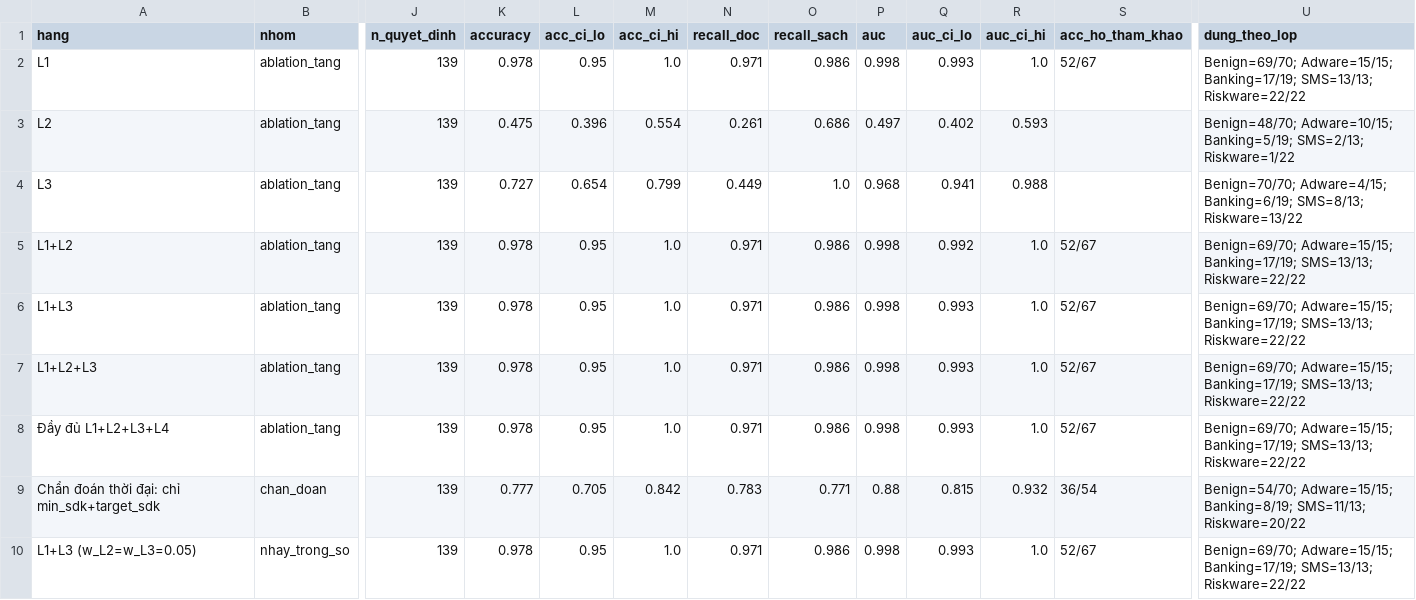
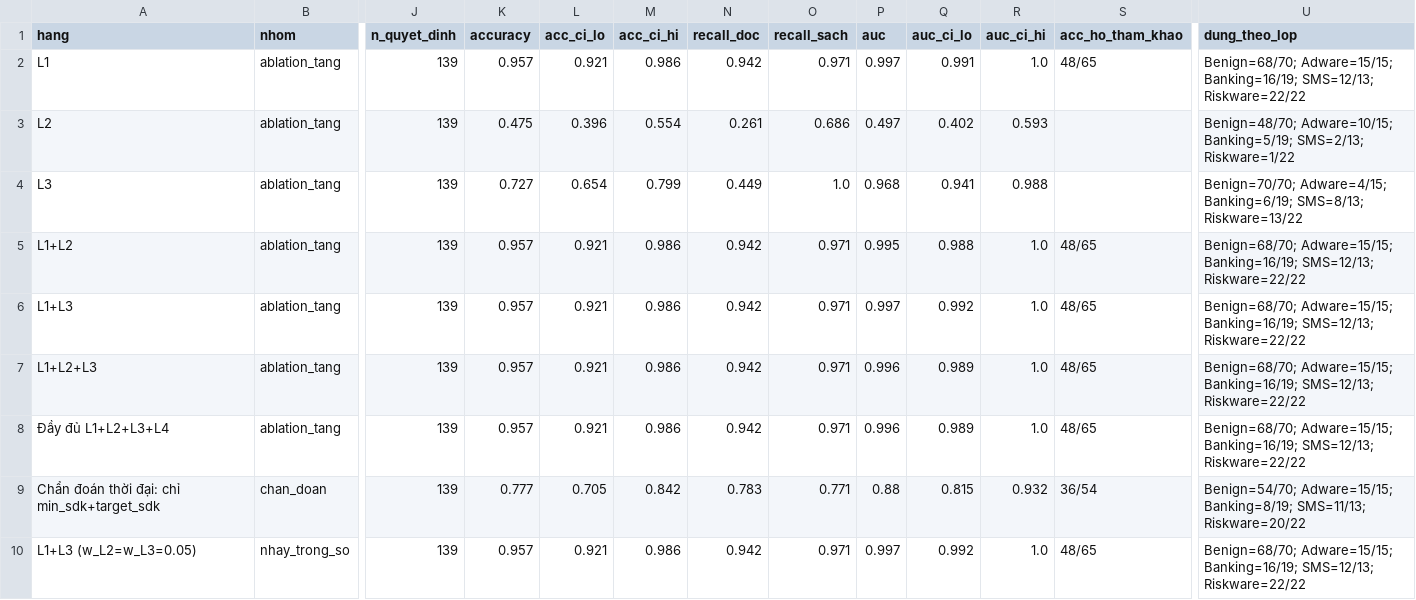
Before and after one commit to UngVangDaiLam/DACN, a CSV file: reports/ablation.csv, drawn as a sheet; only a part is shown, gaps mark what is left out; the diff covers the shown part only; the diff names each change by its address in the sheet, - before the commit and + after, or states it on an @@ line.

Commit message:
reports: sinh lai tu OOF dong bo (oof_layer1.csv = a5c7508d); them oof_scores.txt va oof_permute_dist.txt (20 lan xao tron)

```diff
--- a/reports/ablation.csv
+++ b/reports/ablation.csv
-K2 (accuracy): 0.978
+K2 (accuracy): 0.957
-L2 (acc_ci_lo): 0.95
+L2 (acc_ci_lo): 0.921
-M2 (acc_ci_hi): 1.0
+M2 (acc_ci_hi): 0.986
-N2 (recall_doc): 0.971
+N2 (recall_doc): 0.942
-O2 (recall_sach): 0.986
+O2 (recall_sach): 0.971
-P2 (auc): 0.998
+P2 (auc): 0.997
-Q2 (auc_ci_lo): 0.993
+Q2 (auc_ci_lo): 0.991
-S2 (acc_ho_tham_khao): 52/67
+S2 (acc_ho_tham_khao): 48/65
-U2 (dung_theo_lop): Benign=69/70; Adware=15/15; Banking=17/19; SMS=13/13; Riskware=22/22
+U2 (dung_theo_lop): Benign=68/70; Adware=15/15; Banking=16/19; SMS=12/13; Riskware=22/22
-K5:K8 (accuracy): 0.978
+K5:K8 (accuracy): 0.957
-L5:L8 (acc_ci_lo): 0.95
+L5:L8 (acc_ci_lo): 0.921
-M5:M8 (acc_ci_hi): 1.0
+M5:M8 (acc_ci_hi): 0.986
-N5:N8 (recall_doc): 0.971
+N5:N8 (recall_doc): 0.942
-O5:O8 (recall_sach): 0.986
+O5:O8 (recall_sach): 0.971
-P5 (auc): 0.998
+P5 (auc): 0.995
-Q5 (auc_ci_lo): 0.992
+Q5 (auc_ci_lo): 0.988
-S5:S8 (acc_ho_tham_khao): 52/67
+S5:S8 (acc_ho_tham_khao): 48/65
-U5:U8 (dung_theo_lop): Benign=69/70; Adware=15/15; Banking=17/19; SMS=13/13; Riskware=22/22
+U5:U8 (dung_theo_lop): Benign=68/70; Adware=15/15; Banking=16/19; SMS=12/13; Riskware=22/22
-P6 (auc): 0.998
+P6 (auc): 0.997
-Q6 (auc_ci_lo): 0.993
+Q6 (auc_ci_lo): 0.992
-P7:P8 (auc): 0.998
+P7:P8 (auc): 0.996
-Q7:Q8 (auc_ci_lo): 0.993
+Q7:Q8 (auc_ci_lo): 0.989
-K10 (accuracy): 0.978
+K10 (accuracy): 0.957
-L10 (acc_ci_lo): 0.95
+L10 (acc_ci_lo): 0.921
-M10 (acc_ci_hi): 1.0
+M10 (acc_ci_hi): 0.986
-N10 (recall_doc): 0.971
+N10 (recall_doc): 0.942
-O10 (recall_sach): 0.986
+O10 (recall_sach): 0.971
-P10 (auc): 0.998
+P10 (auc): 0.997
-Q10 (auc_ci_lo): 0.993
+Q10 (auc_ci_lo): 0.992
-S10 (acc_ho_tham_khao): 52/67
+S10 (acc_ho_tham_khao): 48/65
-U10 (dung_theo_lop): Benign=69/70; Adware=15/15; Banking=17/19; SMS=13/13; Riskware=22/22
+U10 (dung_theo_lop): Benign=68/70; Adware=15/15; Banking=16/19; SMS=12/13; Riskware=22/22
```
Also changed, not shown: 41 edited cells elsewhere in this file, 5 other files.
